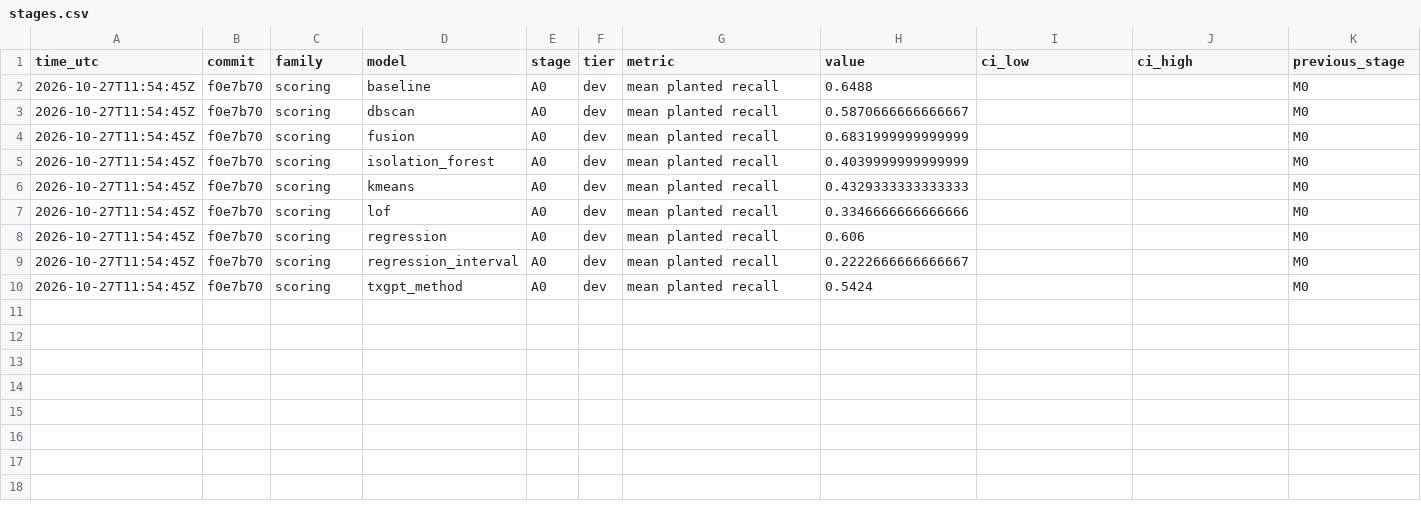
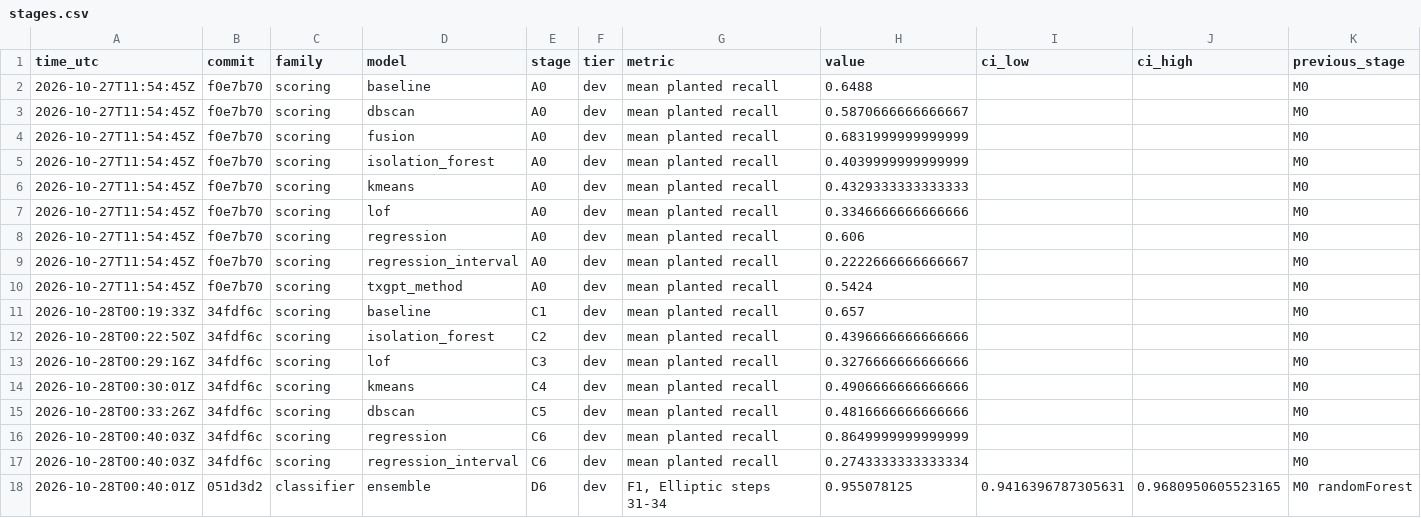
Before and after one commit to Defaul119/COS30049A2, a CSV file: reports/tables/stages.csv, drawn as a sheet; only a part is shown; rows hold the shown columns only; the diff names each change by its address in the sheet, - before the commit and + after, or states it on an @@ line.

Commit message:
Stages C1-C6 and D6 gated: DBSCAN, LOF, K-Means and the regression range variant accepted; baseline, Isolation Forest, regression and the classifier ensemble rejected (stages.csv, dev tables, winners, logs)

```diff
--- a/reports/tables/stages.csv
+++ b/reports/tables/stages.csv
+row 11: 2026-10-28T00:19:33Z | 34fdf6c | scoring | baseline | C1 | dev | mean planted recall | 0.657 |  |  | M0
+row 12: 2026-10-28T00:22:50Z | 34fdf6c | scoring | isolation_forest | C2 | dev | mean planted recall | 0.4396666666666666 |  |  | M0
+row 13: 2026-10-28T00:29:16Z | 34fdf6c | scoring | lof | C3 | dev | mean planted recall | 0.3276666666666666 |  |  | M0
+row 14: 2026-10-28T00:30:01Z | 34fdf6c | scoring | kmeans | C4 | dev | mean planted recall | 0.4906666666666666 |  |  | M0
+row 15: 2026-10-28T00:33:26Z | 34fdf6c | scoring | dbscan | C5 | dev | mean planted recall | 0.4816666666666666 |  |  | M0
+row 16: 2026-10-28T00:40:03Z | 34fdf6c | scoring | regression | C6 | dev | mean planted recall | 0.8649999999999999 |  |  | M0
+row 17: 2026-10-28T00:40:03Z | 34fdf6c | scoring | regression_interval | C6 | dev | mean planted recall | 0.2743333333333334 |  |  | M0
+row 18: 2026-10-28T00:40:01Z | 051d3d2 | classifier | ensemble | D6 | dev | F1, Elliptic steps 31-34 | 0.955078125 | 0.9416396787305631 | 0.9680950605523165 | M0 randomForest
```
Also changed, not shown: 39 other files.
